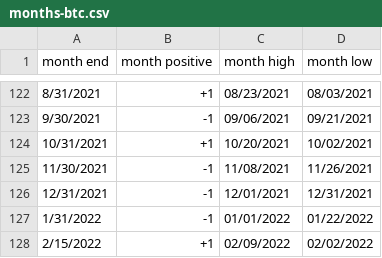
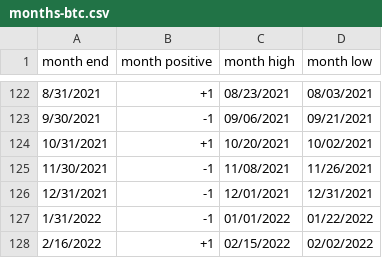
Before and after one commit to rhodey/dogecoin-lunar-investigation, a CSV file: assets/months-btc.csv, drawn as a sheet; only a part is shown, gaps mark what is left out.

Commit message:
update dataset.

```diff
--- a/assets/months-btc.csv
+++ b/assets/months-btc.csv
@@ -127,2 +127,2 @@ month end, month positive, month high, month low
 1/31/2022, -1, 01/01/2022, 01/22/2022
-2/15/2022, +1, 02/09/2022, 02/02/2022
+2/16/2022, +1, 02/15/2022, 02/02/2022
```
Also changed, not shown: assets/months-doge.csv, assets/months-eth.csv.
